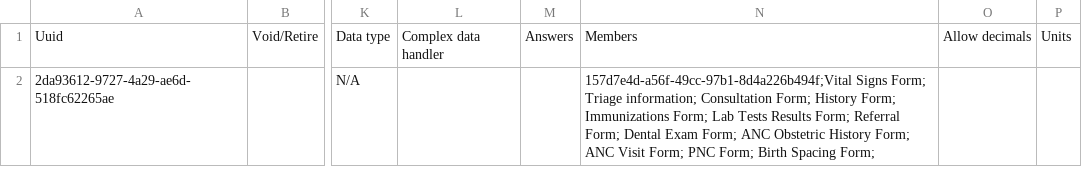
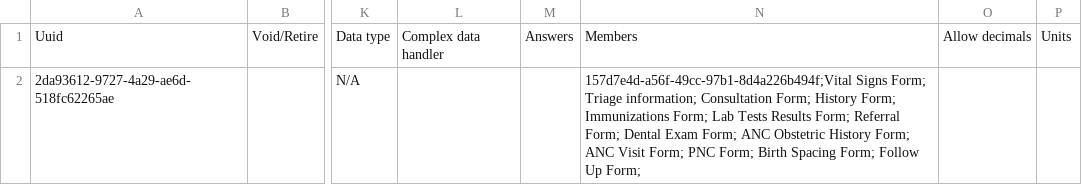
Before and after one commit to reagan-meant/openmrs-config-easydoc-1, a CSV file: configuration/concepts/activate_forms.csv, drawn as a sheet; only a part is shown, gaps mark what is left out; the diff names each change by its address in the sheet, - before the commit and + after, or states it on an @@ line.

```diff
--- a/configuration/concepts/activate_forms.csv
+++ b/configuration/concepts/activate_forms.csv
-N2: …Spacing Form;
+N2: …Spacing Form; Follow Up Form;
```
Also changed, not shown: configuration/visittypes/visittypes.csv, 1 other file.
